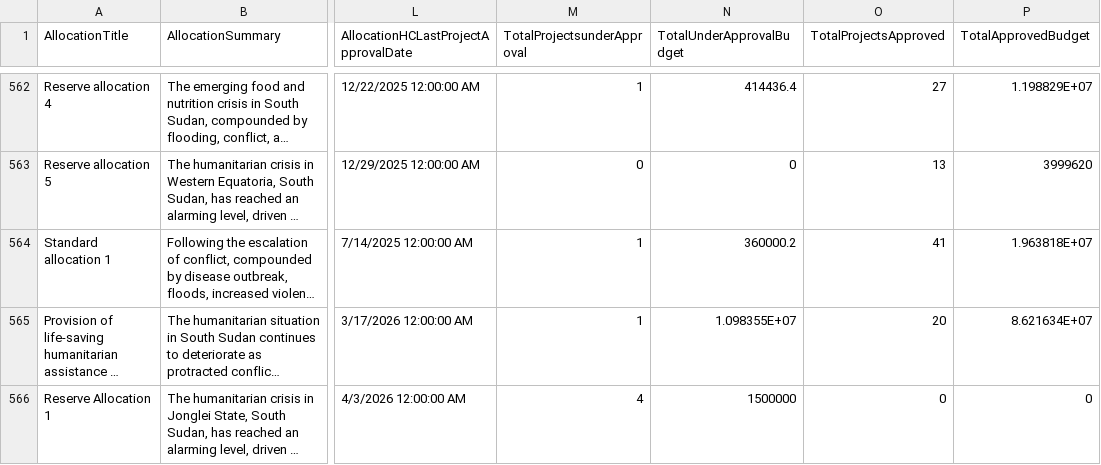
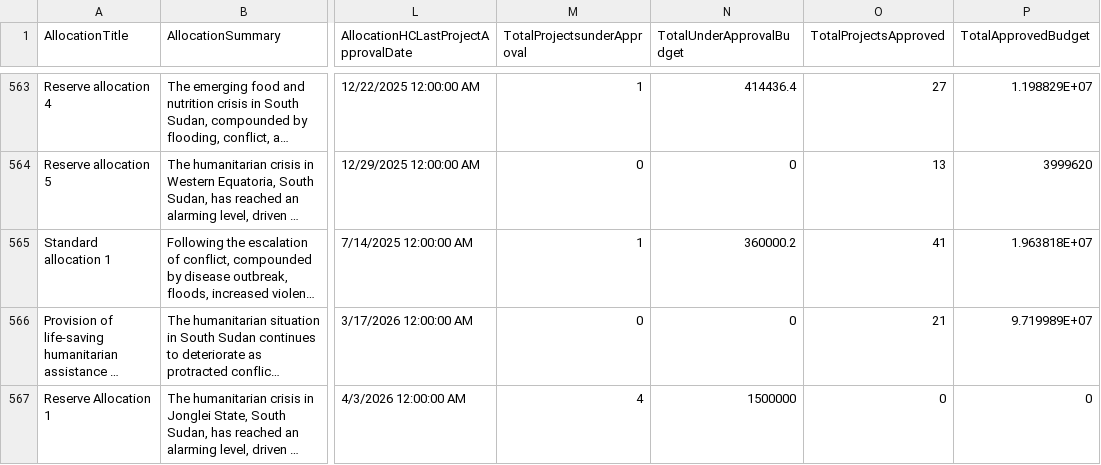
Before and after one commit to CBPFGMS/cbpfgms-data, a CSV file: utils/CBPF_allocations_overview_static/data/AllocationTypes.csv, drawn as a sheet; only a part is shown, gaps mark what is left out; long unchanged cells end in …; addresses are those after the commit; the diff covers the shown part only; the diff names each change by its address in the sheet, - before the commit and + after, or states it on an @@ line.

```diff
--- a/utils/CBPF_allocations_overview_static/data/AllocationTypes.csv
+++ b/utils/CBPF_allocations_overview_static/data/AllocationTypes.csv
-M566 (TotalProjectsunderApproval): 1
+M566 (TotalProjectsunderApproval): 0
-N566 (TotalUnderApprovalBudget): 1.098355E+07
+N566 (TotalUnderApprovalBudget): 0
-O566 (TotalProjectsApproved): 20
+O566 (TotalProjectsApproved): 21
-P566 (TotalApprovedBudget): 8.621634E+07
+P566 (TotalApprovedBudget): 9.719989E+07
```
Also changed, not shown: 1 added row and 8 edited cells elsewhere in this file, utils/CBPF_allocations_overview_static/data/ProjectSummaryAggV2_2015.csv, utils/CBPF_allocations_overview_static/data/ProjectSummaryV2_2025.csv, 8 other files.
